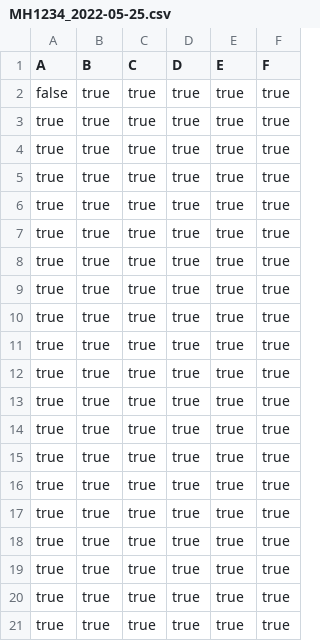
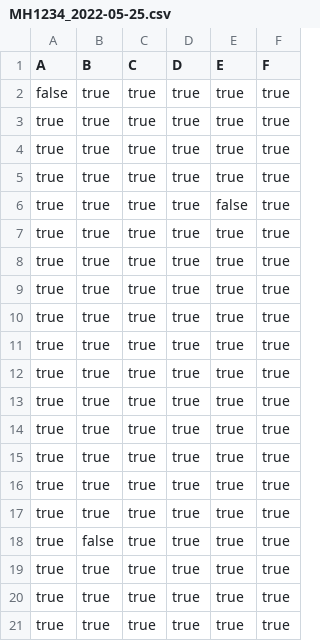
Before and after one commit to T-Atlas/EBU6304_G058_flight, a CSV file: data/csv/flightSeat/MH1234_2022-05-25.csv, drawn as a sheet.

```diff
--- a/data/csv/flightSeat/MH1234_2022-05-25.csv
+++ b/data/csv/flightSeat/MH1234_2022-05-25.csv
@@ -5,2 +5,3 @@ true,true,true,true,true,true
 true,true,true,true,true,true
+true,true,true,true,false,true
 true,true,true,true,true,true
@@ -16,4 +17,3 @@ true,true,true,true,true,true
 true,true,true,true,true,true
-true,true,true,true,true,true
-true,true,true,true,true,true
+true,false,true,true,true,true
 true,true,true,true,true,true
```
Also changed, not shown: data/csv/Reservation.csv, data/csv/flightSeat/MH8633_2022-09-11.csv, 15 other files.
